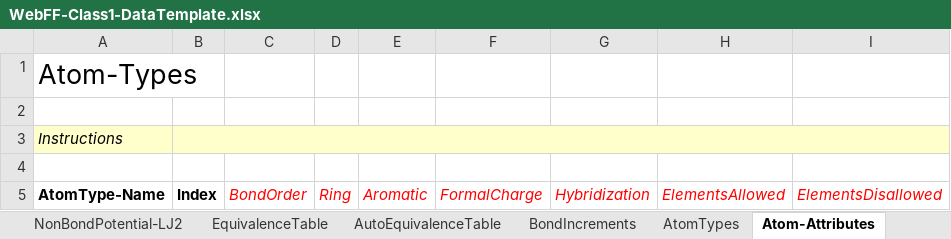
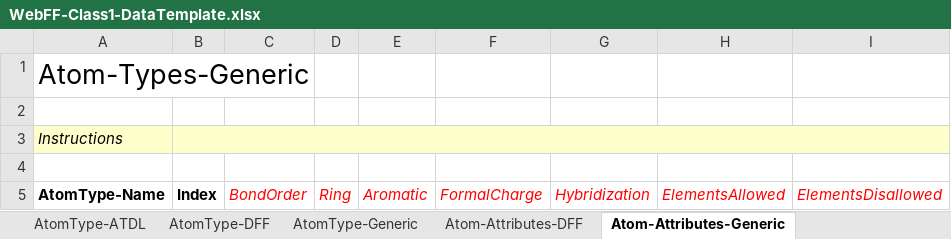
Before and after one commit to usnistgov/WebFF-Documentation, an Excel workbook: Atomistic-Class1/WebFF-Class1-DataTemplate.xlsx, sheet Atom-Attributes-Generic, drawn as a sheet; values as stored, in another font and other column widths than the file's, no borders; the diff names each change by its address in the sheet, - before the commit and + after, or states it on an @@ line.

```diff
--- a/Atomistic-Class1/WebFF-Class1-DataTemplate.xlsx (sheet Atom-Attributes-Generic)
+++ b/Atomistic-Class1/WebFF-Class1-DataTemplate.xlsx (sheet Atom-Attributes-Generic)
-sheet tab: Atom-Attributes
+sheet tab: Atom-Attributes-Generic
-sheet tab: AtomTypes
+sheet tab: AtomType-ATDL
+sheet tab: AtomType-DFF
+sheet tab: AtomType-Generic
+sheet tab: Atom-Attributes-DFF
-A1: Atom-Types
+A1: Atom-Types-Generic
```
Also changed, not shown: Atomistic-Class2/WebFF-Class2-DataTemplate.xlsx, 10 other files.
